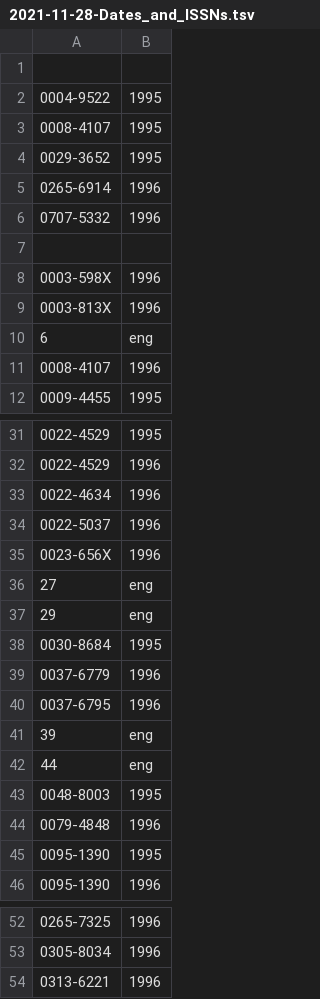
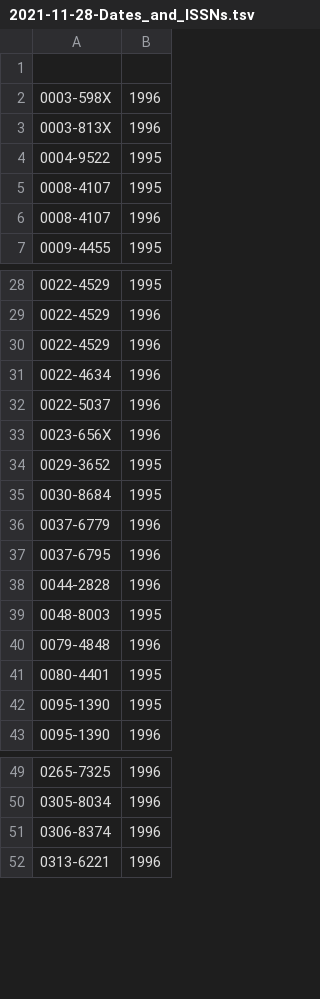
Before and after one commit to anna-leida/2022-2023-Data_Librarian_Anna-Leida_Kornas, a TSV file: Modul_1/2021-11-28-Dates_and_ISSNs.tsv, drawn as a sheet; only a part is shown, gaps mark what is left out; the diff covers the shown part only.

```diff
--- a/Modul_1/2021-11-28-Dates_and_ISSNs.tsv
+++ b/Modul_1/2021-11-28-Dates_and_ISSNs.tsv
@@ -1,11 +1,6 @@
 	
+0003-598X	1996
+0003-813X	1996
 0004-9522	1995
 0008-4107	1995
-0029-3652	1995
-0265-6914	1996
-0707-5332	1996
-	
-0003-598X	1996
-0003-813X	1996
-6	eng
 0008-4107	1996
@@ -32,2 +29,3 @@
 0022-4529	1996
+0022-4529	1996
 0022-4634	1996
@@ -35,4 +33,3 @@
 0023-656X	1996
-27	eng
-29	eng
+0029-3652	1995
 0030-8684	1995
@@ -40,6 +37,6 @@
 0037-6795	1996
-39	eng
-44	eng
+0044-2828	1996
 0048-8003	1995
 0079-4848	1996
+0080-4401	1995
 0095-1390	1995
@@ -53,2 +50,3 @@
 0305-8034	1996
+0306-8374	1996
 0313-6221	1996
```
Also changed, not shown: 2 added rows elsewhere in this file, 1 other file.
